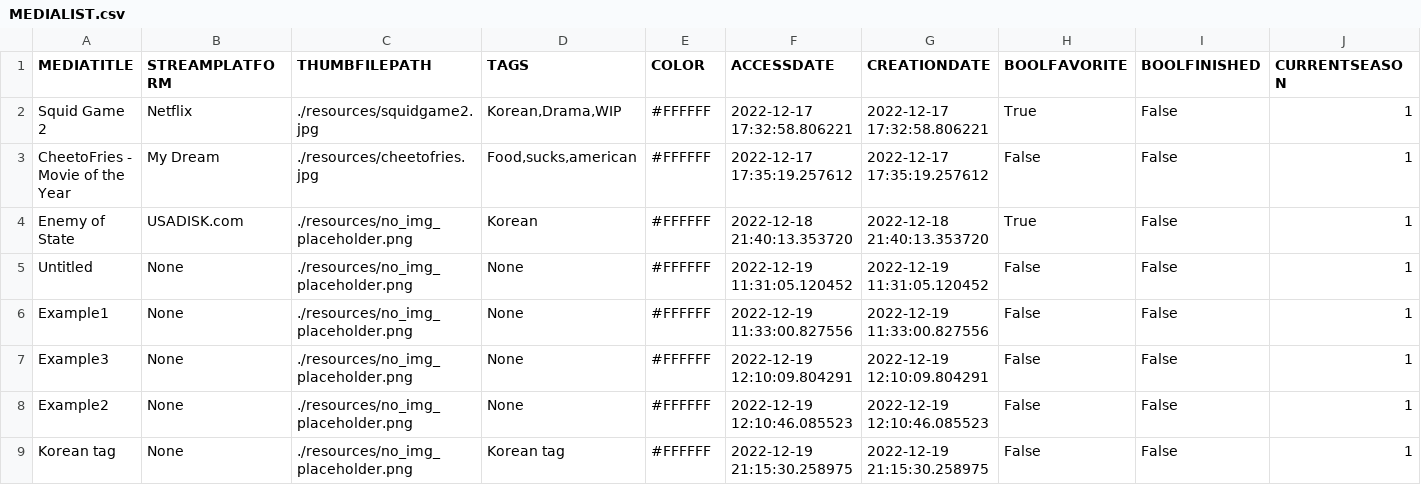
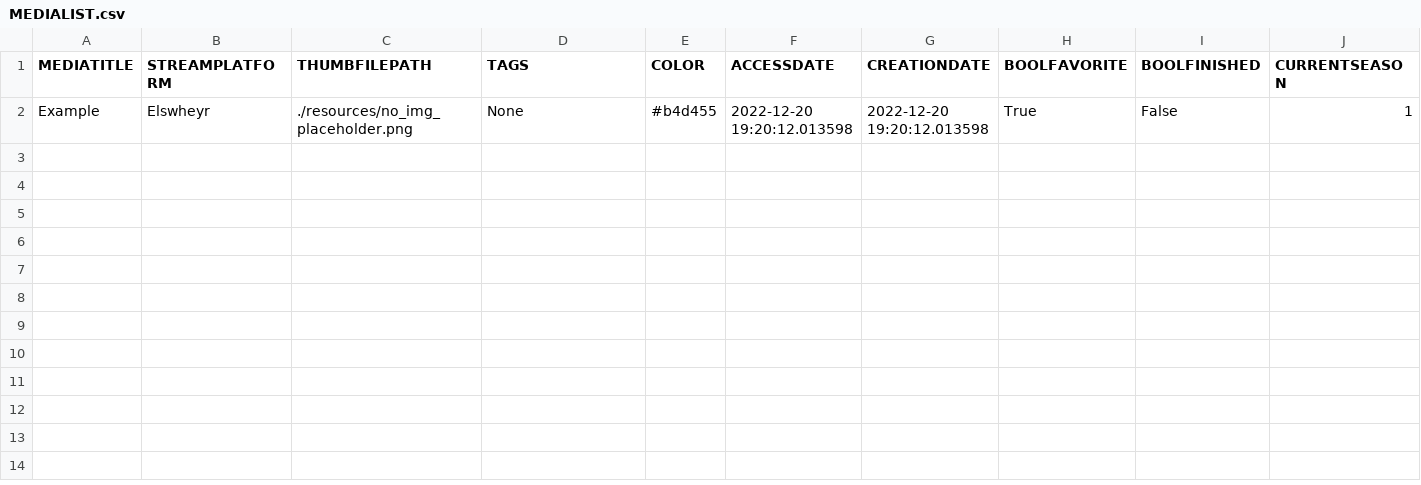
Before and after one commit to MechaKorea1664/Personal-Watchlist, a CSV file: MEDIALIST.csv, drawn as a sheet; only a part is shown; removed rows and columns are numbered as before the commit, all else as after; rows hold the shown columns only; the diff names each change by its address in the sheet, - before the commit and + after, or states it on an @@ line.

```diff
--- a/MEDIALIST.csv
+++ b/MEDIALIST.csv
-row 2: Squid Game 2 | Netflix | ./resources/squidgame2.jpg | Korean,Drama,WIP | #FFFFFF | 2022-12-17 17:32:58.806221 | 2022-12-17 17:32:58.806221 | True | False | 1
-row 3: CheetoFries - Movie of the Year | My Dream | ./resources/cheetofries.jpg | Food,sucks,american | #FFFFFF | 2022-12-17 17:35:19.257612 | 2022-12-17 17:35:19.257612 | False | False | 1
-row 4: Enemy of State | USADISK.com | ./resources/no_img_placeholder.png | Korean | #FFFFFF | 2022-12-18 21:40:13.353720 | 2022-12-18 21:40:13.353720 | True | False | 1
-row 5: Untitled | None | ./resources/no_img_placeholder.png | None | #FFFFFF | 2022-12-19 11:31:05.120452 | 2022-12-19 11:31:05.120452 | False | False | 1
-row 6: Example1 | None | ./resources/no_img_placeholder.png | None | #FFFFFF | 2022-12-19 11:33:00.827556 | 2022-12-19 11:33:00.827556 | False | False | 1
-A2 (MEDIATITLE): Example3
+A2 (MEDIATITLE): Example
-B2 (STREAMPLATFORM): None
+B2 (STREAMPLATFORM): Elswheyr
-E2 (COLOR): #FFFFFF
+E2 (COLOR): #b4d455
-F2 (ACCESSDATE): 2022-12-19 12:10:09.804291
+F2 (ACCESSDATE): 2022-12-20 19:20:12.013598
-G2 (CREATIONDATE): 2022-12-19 12:10:09.804291
+G2 (CREATIONDATE): 2022-12-20 19:20:12.013598
-H2 (BOOLFAVORITE): False
+H2 (BOOLFAVORITE): True
-row 8: Example2 | None | ./resources/no_img_placeholder.png | None | #FFFFFF | 2022-12-19 12:10:46.085523 | 2022-12-19 12:10:46.085523 | False | False | 1
-row 9: Korean tag | None | ./resources/no_img_placeholder.png | Korean tag | #FFFFFF | 2022-12-19 21:15:30.258975 | 2022-12-19 21:15:30.258975 | False | False | 1
```
Also changed, not shown: CATEGORY.csv, SETTINGS.csv, 5 other files.
